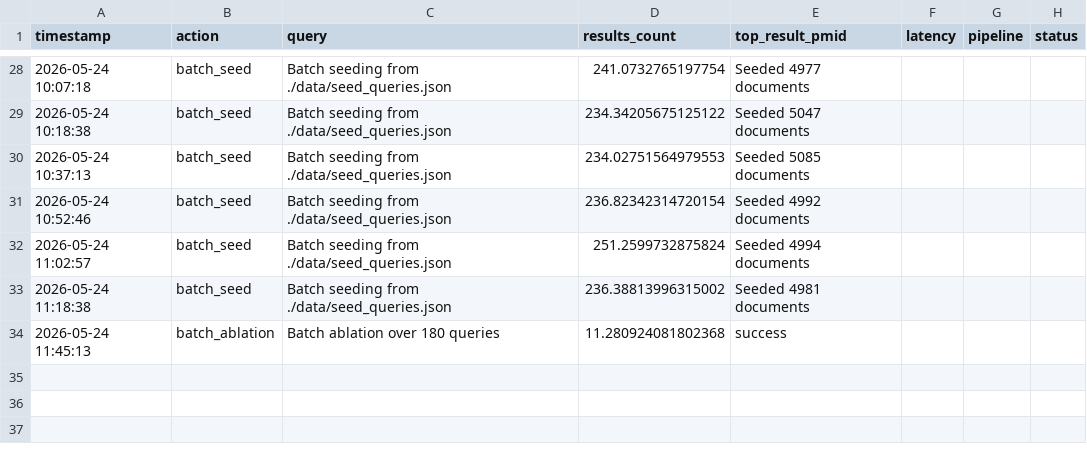
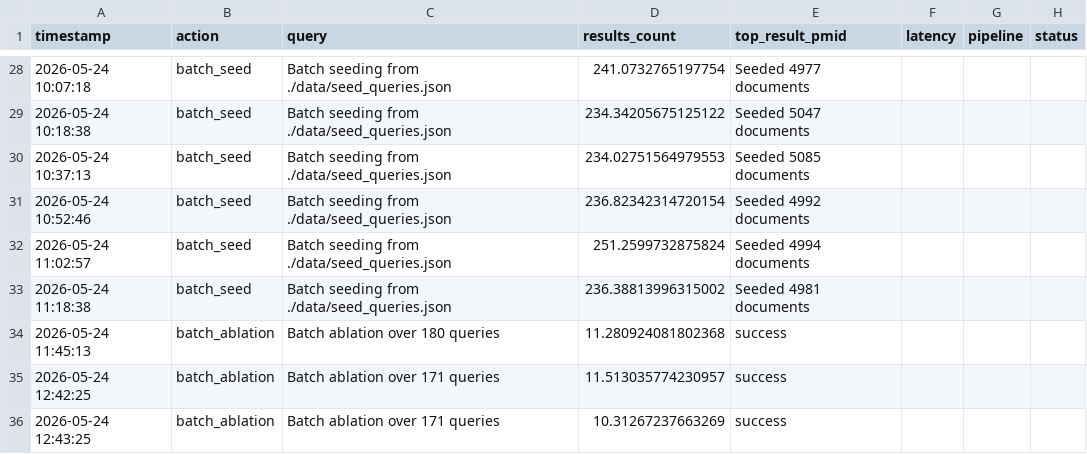
Before and after one commit to Khalidiqnaibi/Traceability-First-Retrieval, a CSV file: logs/audit_log.csv, drawn as a sheet; only a part is shown, gaps mark what is left out.

Commit message:
got the ablation results on the new queries

```diff
--- a/logs/audit_log.csv
+++ b/logs/audit_log.csv
@@ -34 +34,3 @@ timestamp,action,query,results_count,top_result_pmid,latency,pipeline,status
 2026-05-24 11:45:13,batch_ablation,Batch ablation over 180 queries,11.280924081802368,success
+2026-05-24 12:42:25,batch_ablation,Batch ablation over 171 queries,11.513035774230957,success
+2026-05-24 12:43:25,batch_ablation,Batch ablation over 171 queries,10.31267237663269,success
```
Also changed, not shown: results/ablation_summary.csv, 5 other files.
